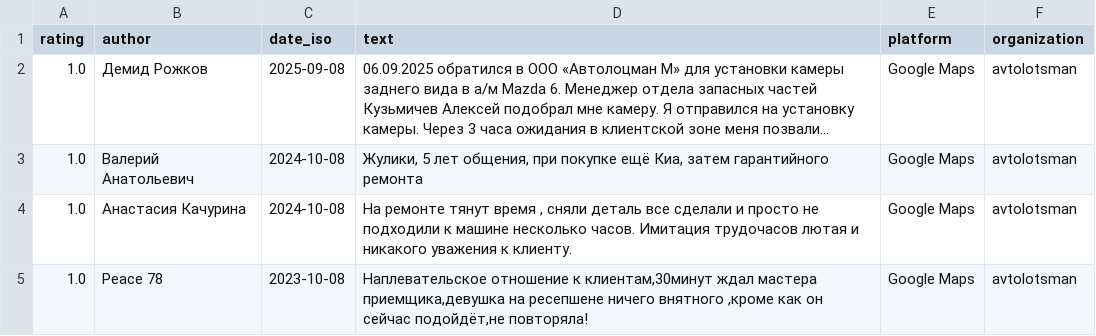
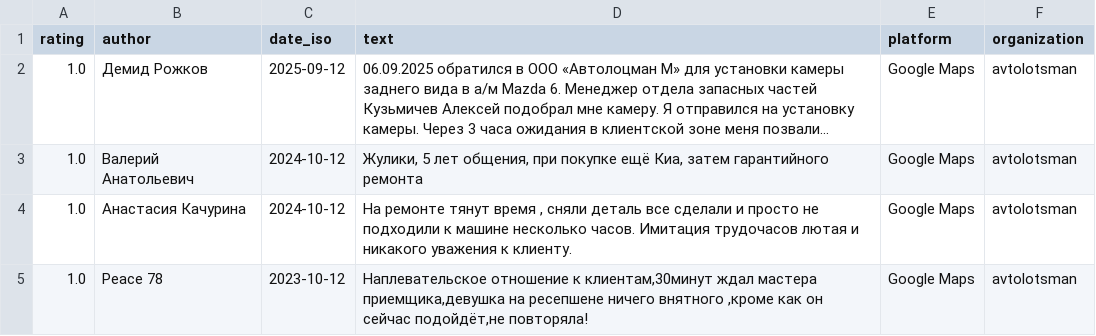
Before and after one commit to nvr777mind/ReviewAnalyticsAvtolotsman, a CSV file: Csv/Reviews/gmaps_reviews.csv, drawn as a sheet; long unchanged cells end in …; the diff names each change by its address in the sheet, - before the commit and + after, or states it on an @@ line.

```diff
--- a/Csv/Reviews/gmaps_reviews.csv
+++ b/Csv/Reviews/gmaps_reviews.csv
-C2 (date_iso): 2025-09-08
+C2 (date_iso): 2025-09-12
-C3:C4 (date_iso): 2024-10-08
+C3:C4 (date_iso): 2024-10-12
-C5 (date_iso): 2023-10-08
+C5 (date_iso): 2023-10-12
```
Also changed, not shown: Csv/Summary/all_summary.csv, Csv/Summary/yamaps_summary.csv, 4 other files.
